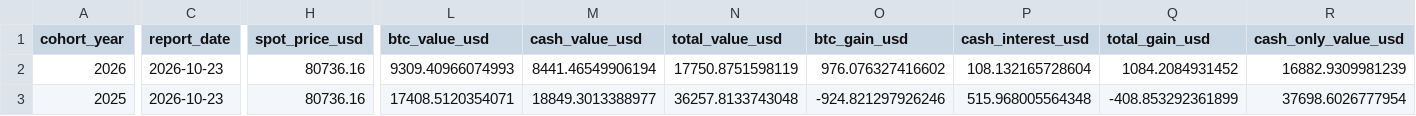
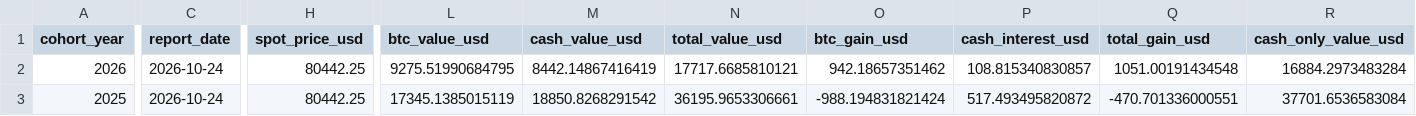
Before and after one commit to SecretSatoshis/Bitcoin-Investment-Strategy, a CSV file: outputs/savings/latest/cohort_summary.csv, drawn as a sheet; only a part is shown, gaps mark what is left out; the diff covers the shown part only; the diff names each change by its address in the sheet, - before the commit and + after, or states it on an @@ line.

```diff
--- a/outputs/savings/latest/cohort_summary.csv
+++ b/outputs/savings/latest/cohort_summary.csv
-C2:C3 (report_date): 2026-10-23
+C2:C3 (report_date): 2026-10-24
-H2:H3 (spot_price_usd): 80736.16
+H2:H3 (spot_price_usd): 80442.25
-L2 (btc_value_usd): 9309.40966074993
+L2 (btc_value_usd): 9275.51990684795
-M2 (cash_value_usd): 8441.46549906194
+M2 (cash_value_usd): 8442.14867416419
-N2 (total_value_usd): 17750.8751598119
+N2 (total_value_usd): 17717.6685810121
-O2 (btc_gain_usd): 976.076327416602
+O2 (btc_gain_usd): 942.18657351462
-P2 (cash_interest_usd): 108.132165728604
+P2 (cash_interest_usd): 108.815340830857
-Q2 (total_gain_usd): 1084.2084931452
+Q2 (total_gain_usd): 1051.00191434548
-R2 (cash_only_value_usd): 16882.9309981239
+R2 (cash_only_value_usd): 16884.2973483284
-L3 (btc_value_usd): 17408.5120354071
+L3 (btc_value_usd): 17345.1385015119
-M3 (cash_value_usd): 18849.3013388977
+M3 (cash_value_usd): 18850.8268291542
-N3 (total_value_usd): 36257.8133743048
+N3 (total_value_usd): 36195.9653306661
-O3 (btc_gain_usd): -924.821297926246
+O3 (btc_gain_usd): -988.194831821424
-P3 (cash_interest_usd): 515.968005564348
+P3 (cash_interest_usd): 517.493495820872
-Q3 (total_gain_usd): -408.853292361899
+Q3 (total_gain_usd): -470.701336000551
-R3 (cash_only_value_usd): 37698.6026777954
+R3 (cash_only_value_usd): 37701.6536583084
```
Also changed, not shown: 43 edited cells elsewhere in this file, data/processed/bitcoin_daily.csv, data/research/etf_totals_daily.csv, 13 other files.
